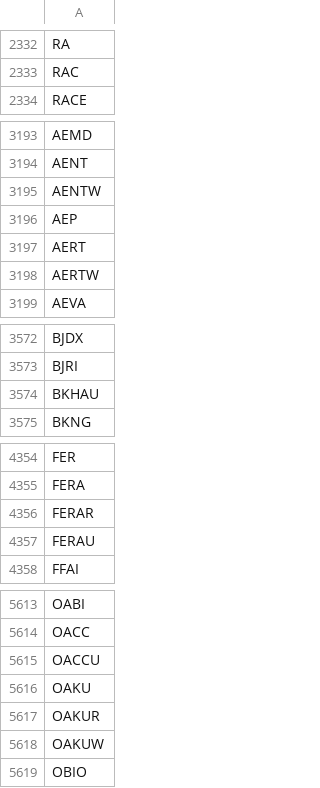
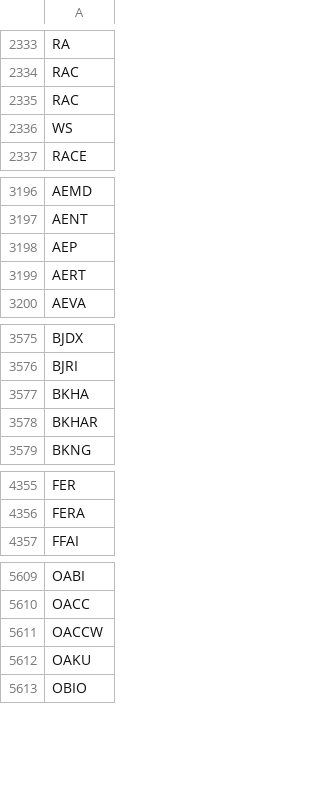
Before and after one commit to Tonomasan/Momentum-app_NYSE_NASDAQ_HTML, a CSV file: tickers.csv, drawn as a sheet; only a part is shown, gaps mark what is left out; the diff covers the shown part only.

```diff
--- a/tickers.csv
+++ b/tickers.csv
@@ -2333,2 +2334,4 @@ RA
 RAC
+RAC
+WS
 RACE
@@ -3194,6 +3197,4 @@ AEMD
 AENT
-AENTW
 AEP
 AERT
-AERTW
 AEVA
@@ -3573,3 +3576,4 @@ BJDX
 BJRI
-BKHAU
+BKHA
+BKHAR
 BKNG
@@ -4355,4 +4356,2 @@ FER
 FERA
-FERAR
-FERAU
 FFAI
@@ -5614,6 +5610,4 @@ OABI
 OACC
-OACCU
+OACCW
 OAKU
-OAKUR
-OAKUW
 OBIO
```
Also changed, not shown: 45 added rows, 47 removed rows and 4 edited cells elsewhere in this file, momentum_data.csv, 2 other files.
